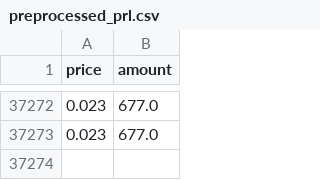
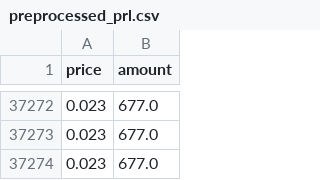
Before and after one commit to novatc/EnerGAIN, a CSV file: data/prm/preprocessed_prl.csv, drawn as a sheet; only a part is shown, gaps mark what is left out; the diff names each change by its address in the sheet, - before the commit and + after, or states it on an @@ line.

```diff
--- a/data/prm/preprocessed_prl.csv
+++ b/data/prm/preprocessed_prl.csv
+row 37274: 0.023 | 677.0
```
Also changed, not shown: 1 other file.
